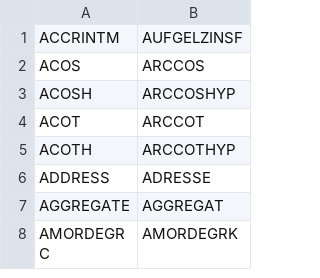
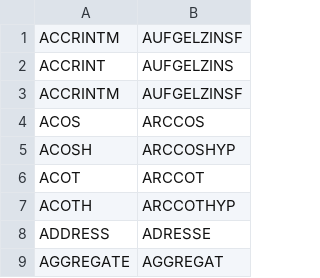
Before and after one commit to CompuMasterGmbH/CompuMaster.Excel, a TSV file: ExcelOps-OpenXml/GermanFormulaNames.tsv, drawn as a sheet; only a part is shown; the shorter side is filled out with more unchanged rows.

```diff
--- a/ExcelOps-OpenXml/GermanFormulaNames.tsv
+++ b/ExcelOps-OpenXml/GermanFormulaNames.tsv
@@ -1,2 +1,4 @@
 ACCRINTM	AUFGELZINSF
+ACCRINT	AUFGELZINS
+ACCRINTM	AUFGELZINSF
 ACOS	ARCCOS
```
Also changed, not shown: tools/excel-function-catalog.csv, 10 other files.
